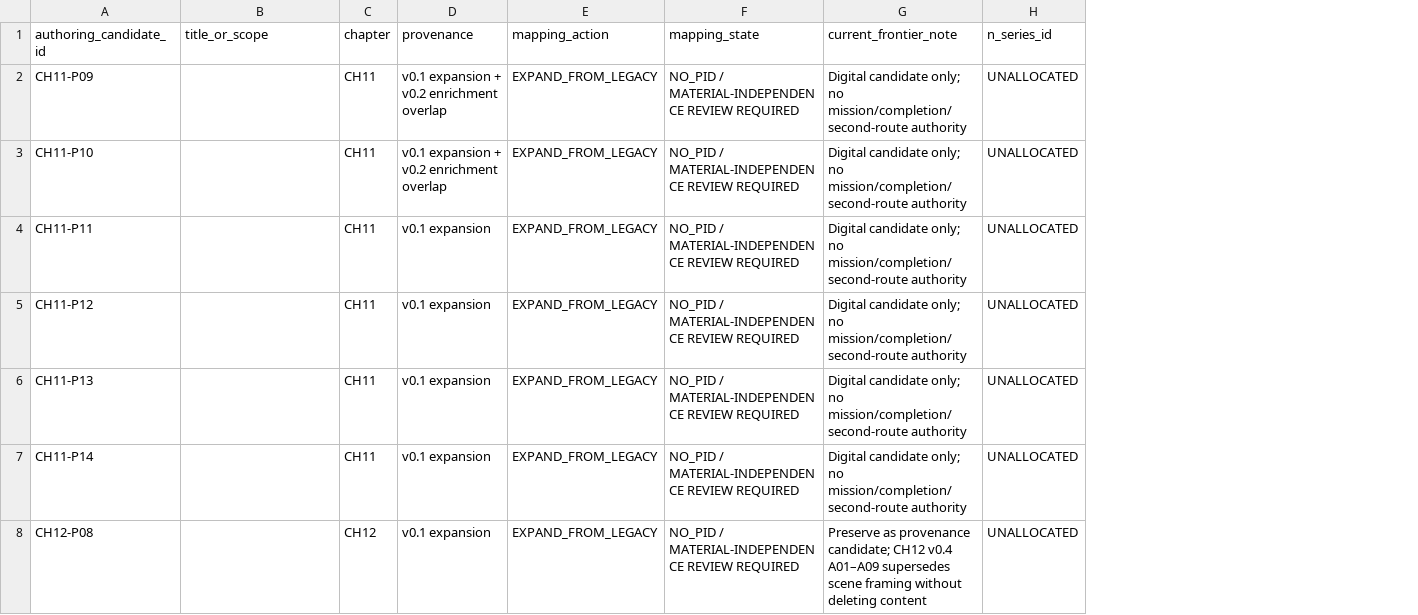
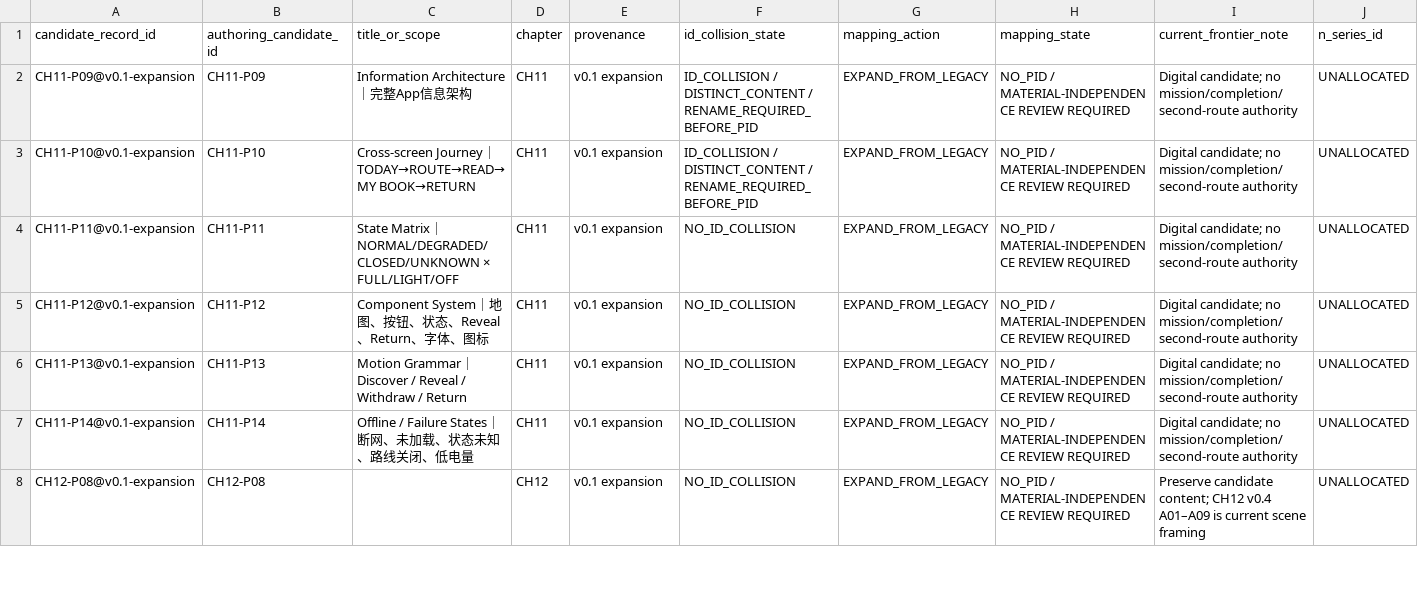
Before and after one commit to Jiaosong/Design, a CSV file: 05-cases/c04-qingjiang-stone-book/page-register-remap/v0.1/C04_WEB_AUTHORING_CANDIDATE_REGISTER_v0_1.csv, drawn as a sheet; only a part is shown; addresses are those after the commit; the diff covers the shown part only; the diff names each change by its address in the sheet, - before the commit and + after, or states it on an @@ line.

Commit message:
C04: preserve 39 candidate records and flag 5 ID collisions

```diff
--- a/05-cases/c04-qingjiang-stone-book/page-register-remap/v0.1/C04_WEB_AUTHORING_CANDIDATE_REGISTER_v0_1.csv
+++ b/05-cases/c04-qingjiang-stone-book/page-register-remap/v0.1/C04_WEB_AUTHORING_CANDIDATE_REGISTER_v0_1.csv
+column A (candidate_record_id), rows 2-8: CH11-P09@v0.1-expansion | CH11-P10@v0.1-expansion | CH11-P11@v0.1-expansion | CH11-P12@v0.1-expansion | CH11-P13@v0.1-expansion | CH11-P14@v0.1-expansion | CH12-P08@v0.1-expansion
+column F (id_collision_state), rows 2-8: ID_COLLISION / DISTINCT_CONTENT / RENAME_REQUIRED_BEFORE_PID | ID_COLLISION / DISTINCT_CONTENT / RENAME_REQUIRED_BEFORE_PID | NO_ID_COLLISION | NO_ID_COLLISION | NO_ID_COLLISION | NO_ID_COLLISION | NO_ID_COLLISION
-C2 (title_or_scope): (empty)
+C2 (title_or_scope): Information Architecture｜完整App信息架构
-E2:E3 (provenance): v0.1 expansion + v0.2 enrichment overlap
+E2:E3 (provenance): v0.1 expansion
-I2:I7 (current_frontier_note): Digital candidate only; no mission/completion/second-route…
+I2:I7 (current_frontier_note): Digital candidate; no mission/completion/second-route…
-C3 (title_or_scope): (empty)
+C3 (title_or_scope): Cross-screen Journey｜TODAY→ROUTE→READ→MY BOOK→RETURN
-C4 (title_or_scope): (empty)
+C4 (title_or_scope): State Matrix｜NORMAL/DEGRADED/CLOSED/UNKNOWN × FULL/LIGHT/OFF
-C5 (title_or_scope): (empty)
+C5 (title_or_scope): Component System｜地图、按钮、状态、Reveal、Return、字体、图标
-C6 (title_or_scope): (empty)
+C6 (title_or_scope): Motion Grammar｜Discover / Reveal / Withdraw / Return
-C7 (title_or_scope): (empty)
+C7 (title_or_scope): Offline / Failure States｜断网、未加载、状态未知、路线关闭、低电量
-I8 (current_frontier_note): Preserve as provenance candidate; CH12 v0.4 A01–A09 supersedes scene framing without deleting content
+I8 (current_frontier_note): Preserve candidate content; CH12 v0.4 A01–A09 is current scene framing
```
Also changed, not shown: 5 added rows and 41 edited cells elsewhere in this file.
